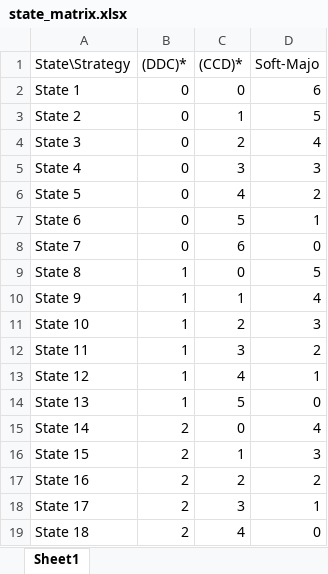
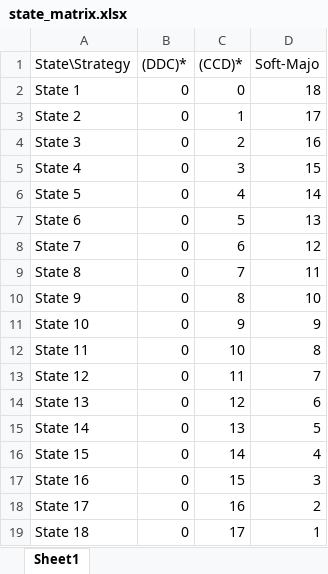
Before and after one commit to geogkioul/Game-Theory-Course-Assignment, an Excel workbook: Part 4 - Implementation of evolutionary Axelrod Tournament/Additional Files/state_matrix.xlsx, sheet Sheet1, drawn as a sheet; only a part is shown; values as stored, in another font and other column widths than the file's, no borders; the diff covers the shown part only; the diff names each change by its address in the sheet, - before the commit and + after, or states it on an @@ line.

```diff
--- a/Part 4 - Implementation of evolutionary Axelrod Tournament/Additional Files/state_matrix.xlsx (sheet Sheet1)
+++ b/Part 4 - Implementation of evolutionary Axelrod Tournament/Additional Files/state_matrix.xlsx (sheet Sheet1)
-D2 (Soft-Majo): 6
+D2 (Soft-Majo): 18
-D3 (Soft-Majo): 5
+D3 (Soft-Majo): 17
-D4 (Soft-Majo): 4
+D4 (Soft-Majo): 16
-D5 (Soft-Majo): 3
+D5 (Soft-Majo): 15
-D6 (Soft-Majo): 2
+D6 (Soft-Majo): 14
-D7 (Soft-Majo): 1
+D7 (Soft-Majo): 13
-D8 (Soft-Majo): 0
+D8 (Soft-Majo): 12
-B9:B14 ((DDC)*): 1
+B9:B14 ((DDC)*): 0
-C9 ((CCD)*): 0
+C9 ((CCD)*): 7
-D9 (Soft-Majo): 5
+D9 (Soft-Majo): 11
-C10 ((CCD)*): 1
+C10 ((CCD)*): 8
-D10 (Soft-Majo): 4
+D10 (Soft-Majo): 10
-C11 ((CCD)*): 2
+C11 ((CCD)*): 9
-D11 (Soft-Majo): 3
+D11 (Soft-Majo): 9
-C12 ((CCD)*): 3
+C12 ((CCD)*): 10
-D12 (Soft-Majo): 2
+D12 (Soft-Majo): 8
-C13 ((CCD)*): 4
+C13 ((CCD)*): 11
-D13 (Soft-Majo): 1
+D13 (Soft-Majo): 7
-C14 ((CCD)*): 5
+C14 ((CCD)*): 12
-D14 (Soft-Majo): 0
+D14 (Soft-Majo): 6
-B15:B19 ((DDC)*): 2
+B15:B19 ((DDC)*): 0
-C15 ((CCD)*): 0
+C15 ((CCD)*): 13
-D15 (Soft-Majo): 4
+D15 (Soft-Majo): 5
-C16 ((CCD)*): 1
+C16 ((CCD)*): 14
-D16 (Soft-Majo): 3
+D16 (Soft-Majo): 4
-C17 ((CCD)*): 2
+C17 ((CCD)*): 15
-D17 (Soft-Majo): 2
+D17 (Soft-Majo): 3
-C18 ((CCD)*): 3
+C18 ((CCD)*): 16
-D18 (Soft-Majo): 1
+D18 (Soft-Majo): 2
-C19 ((CCD)*): 4
+C19 ((CCD)*): 17
-D19 (Soft-Majo): 0
+D19 (Soft-Majo): 1
```
Also changed, not shown: 162 added rows and 30 edited cells elsewhere in this sheet, Part 4 - Implementation of evolutionary Axelrod Tournament/Additional Files/transition_matrix.xlsx, 11 other files.
